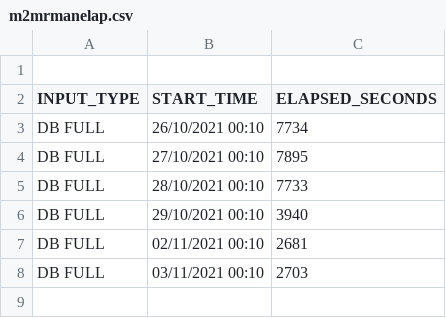
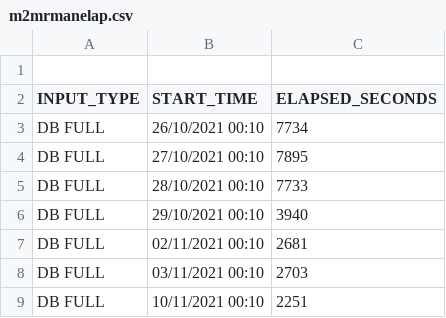
Before and after one commit to unpetee/getocidisks, a CSV file: m2mrmanelap.csv, drawn as a sheet.

```diff
--- a/m2mrmanelap.csv
+++ b/m2mrmanelap.csv
@@ -8 +8,2 @@
 "DB FULL","03/11/2021 00:10",2703
+"DB FULL","10/11/2021 00:10",2251
```
Also changed, not shown: 14 other files.
